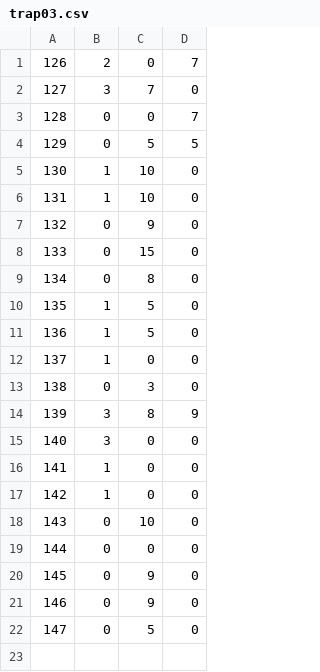
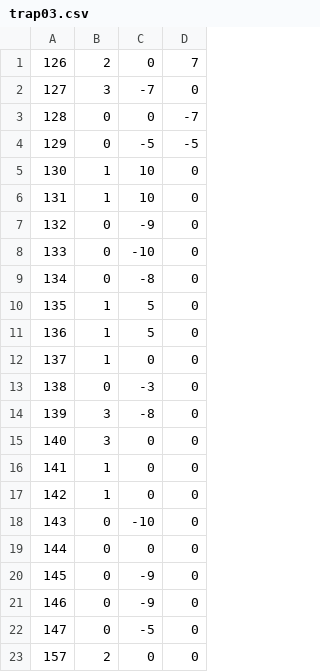
Before and after one commit to adenin1128/omaenihamuri, a CSV file: ひな形/project/data/trap03.csv, drawn as a sheet.

```diff
--- a/ひな形/project/data/trap03.csv
+++ b/ひな形/project/data/trap03.csv
@@ -1,10 +1,10 @@
 126,2,0,7
-127,3,7,0
-128,0,0,7
-129,0,5,5
+127,3,-7,0
+128,0,0,-7
+129,0,-5,-5
 130,1,10,0
 131,1,10,0
-132,0,9,0
-133,0,15,0
-134,0,8,0
+132,0,-9,0
+133,0,-10,0
+134,0,-8,0
 135,1,5,0
@@ -12,4 +12,4 @@
 137,1,0,0
-138,0,3,0
-139,3,8,9
+138,0,-3,0
+139,3,-8,0
 140,3,0,0
@@ -17,6 +17,7 @@
 142,1,0,0
-143,0,10,0
+143,0,-10,0
 144,0,0,0
-145,0,9,0
-146,0,9,0
-147,0,5,0
+145,0,-9,0
+146,0,-9,0
+147,0,-5,0
+157,2,0,0
```
Also changed, not shown: ひな形/project/data/stage03.csv.
